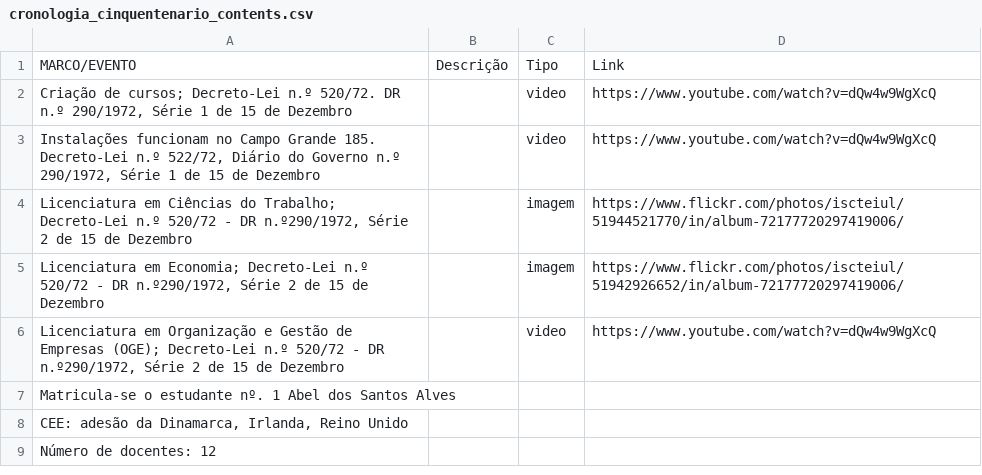
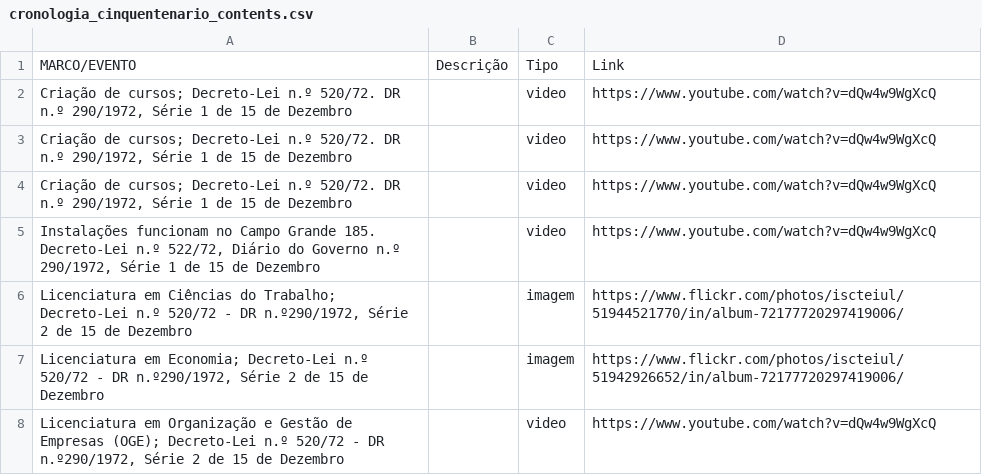
Before and after one commit to quasarresearchgroup/iscte50anos-app, a CSV file: Resources/CSVFiles/cronologia_cinquentenario_contents.csv, drawn as a sheet; only a part is shown; the shorter side is filled out with more unchanged rows.

```diff
--- a/Resources/CSVFiles/cronologia_cinquentenario_contents.csv
+++ b/Resources/CSVFiles/cronologia_cinquentenario_contents.csv
@@ -2,2 +2,4 @@ MARCO/EVENTO,Descrição,Tipo,Link
 "Criação de cursos; Decreto-Lei n.º 520/72. DR n.º 290/1972, Série 1 de 15 de Dezembro",,video,https://www.youtube.com/watch?v=dQw4w9WgXcQ
+"Criação de cursos; Decreto-Lei n.º 520/72. DR n.º 290/1972, Série 1 de 15 de Dezembro",,video,https://www.youtube.com/watch?v=dQw4w9WgXcQ
+"Criação de cursos; Decreto-Lei n.º 520/72. DR n.º 290/1972, Série 1 de 15 de Dezembro",,video,https://www.youtube.com/watch?v=dQw4w9WgXcQ
 "Instalações funcionam no Campo Grande 185. Decreto-Lei n.º 522/72, Diário do Governo n.º 290/1972, Série 1 de 15 de Dezembro",,video,https://www.youtube.com/watch?v=dQw4w9WgXcQ
```
Also changed, not shown: 2 other files.
